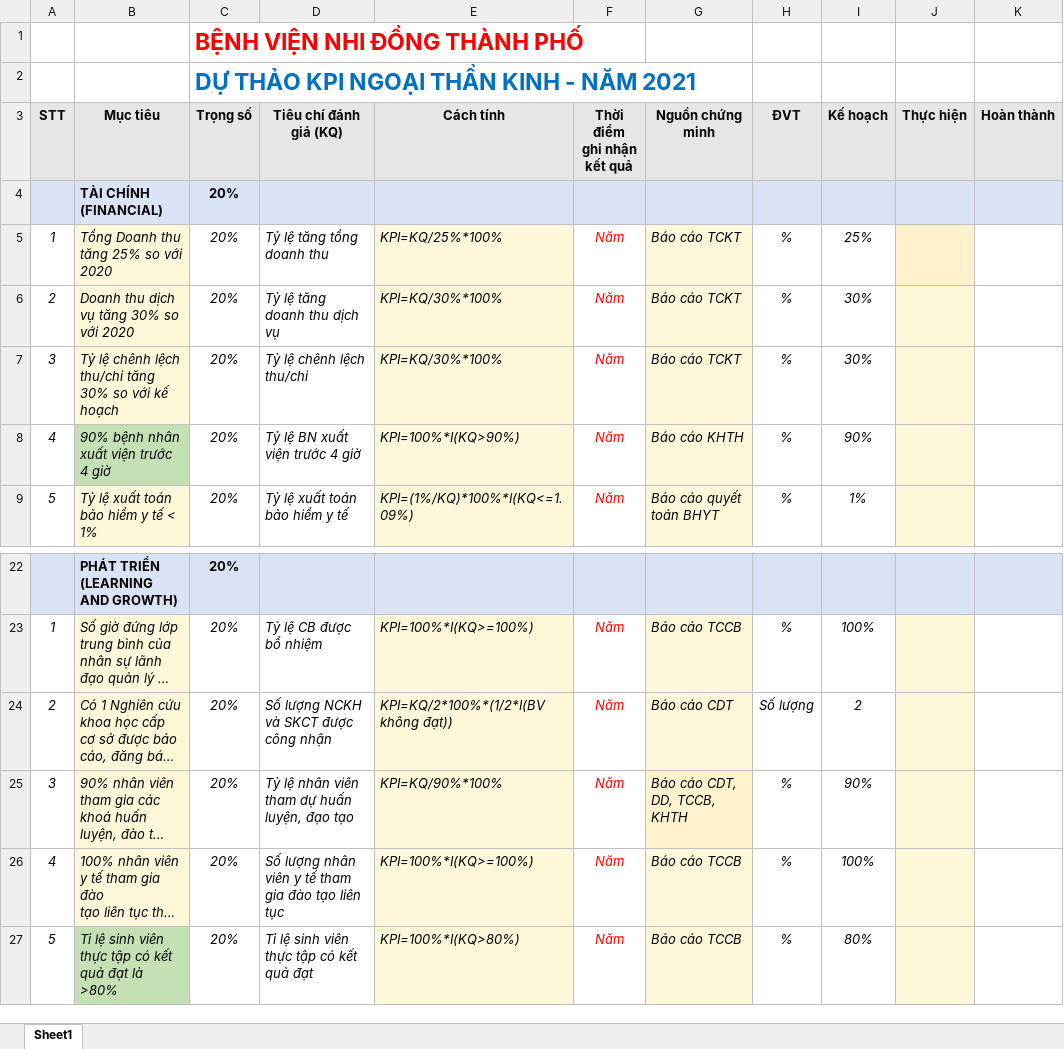
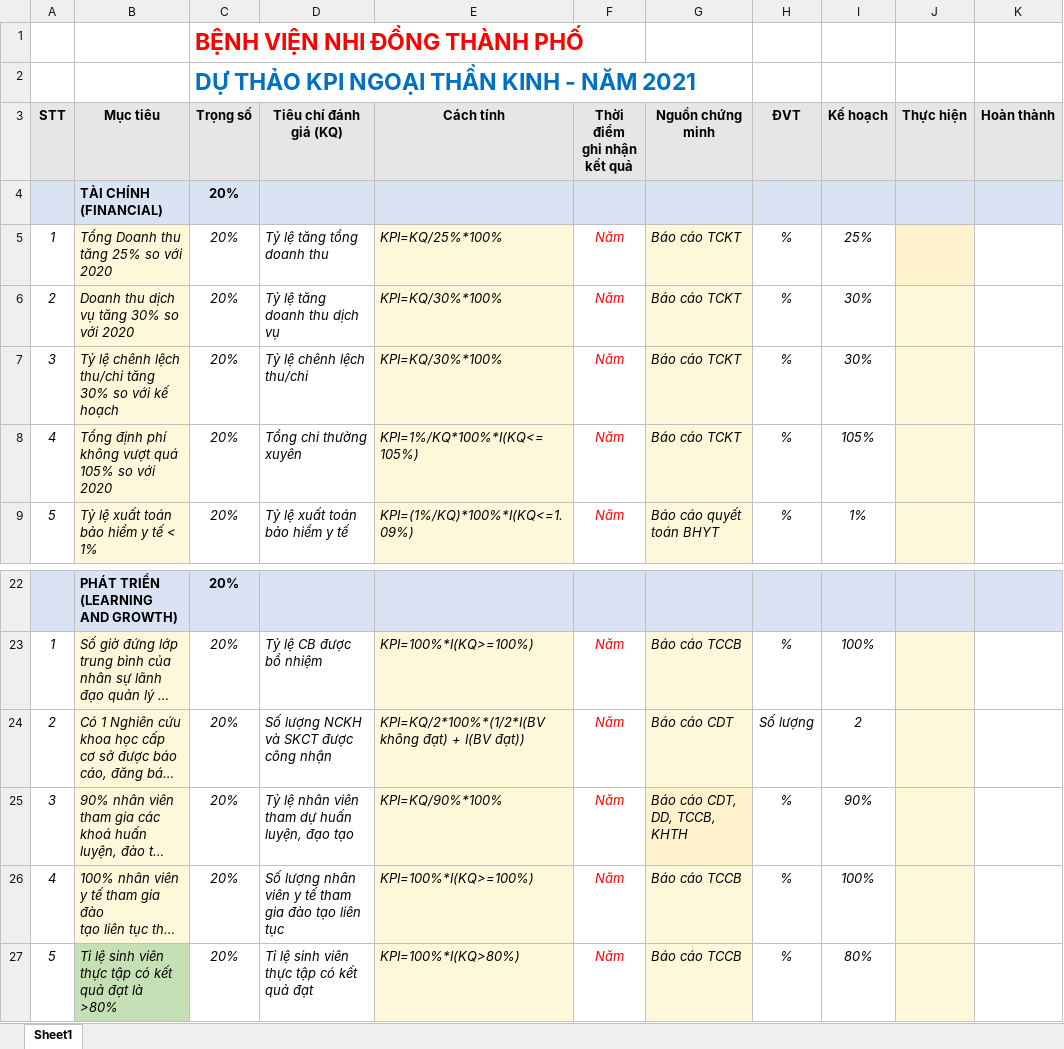
Before and after one commit to vuongkienthanh/stupud_kpi, an Excel workbook: kpi nam/DU THAO KPI 2021 khoa ngoai than kinh.xlsx, sheet Sheet1, drawn as a sheet; only a part is shown, gaps mark what is left out; long unchanged cells end in …; values as stored, in another font and other column widths than the file's, no borders; the diff names each change by its address in the sheet, - before the commit and + after, or states it on an @@ line.

Commit message:
fix tai chinh va cong thuc 50%

```diff
--- a/kpi nam/DU THAO KPI 2021 khoa ngoai than kinh.xlsx (sheet Sheet1)
+++ b/kpi nam/DU THAO KPI 2021 khoa ngoai than kinh.xlsx (sheet Sheet1)
-B8 (Mục tiêu): 90% bệnh nhân xuất viện trước 4 giờ
+B8 (Mục tiêu): Tổng định phí không vượt quá 105% so với 2020
-B8 fill: #C5E0B4
+B8 fill: #FFF7D9
-D8 (Tiêu chí đánh giá (KQ)): Tỷ lệ BN xuất viện trước 4 giờ
+D8 (Tiêu chí đánh giá (KQ)): Tổng chi thường xuyên
-E8 (Cách tính): KPI=100%*I(KQ>90%)
+E8 (Cách tính): KPI=1%/KQ*100%*I(KQ<=105%)
-G8 (Nguồn chứng minh): Báo cáo KHTH
+G8 (Nguồn chứng minh): Báo cáo TCKT
-I8 (Kế hoạch): 90%
+I8 (Kế hoạch): 105%
-E24 (Cách tính): KPI=KQ/2*100%*(1/2*I(BV không đạt))
+E24 (Cách tính): KPI=KQ/2*100%*(1/2*I(BV không đạt) + I(BV đạt))
```
